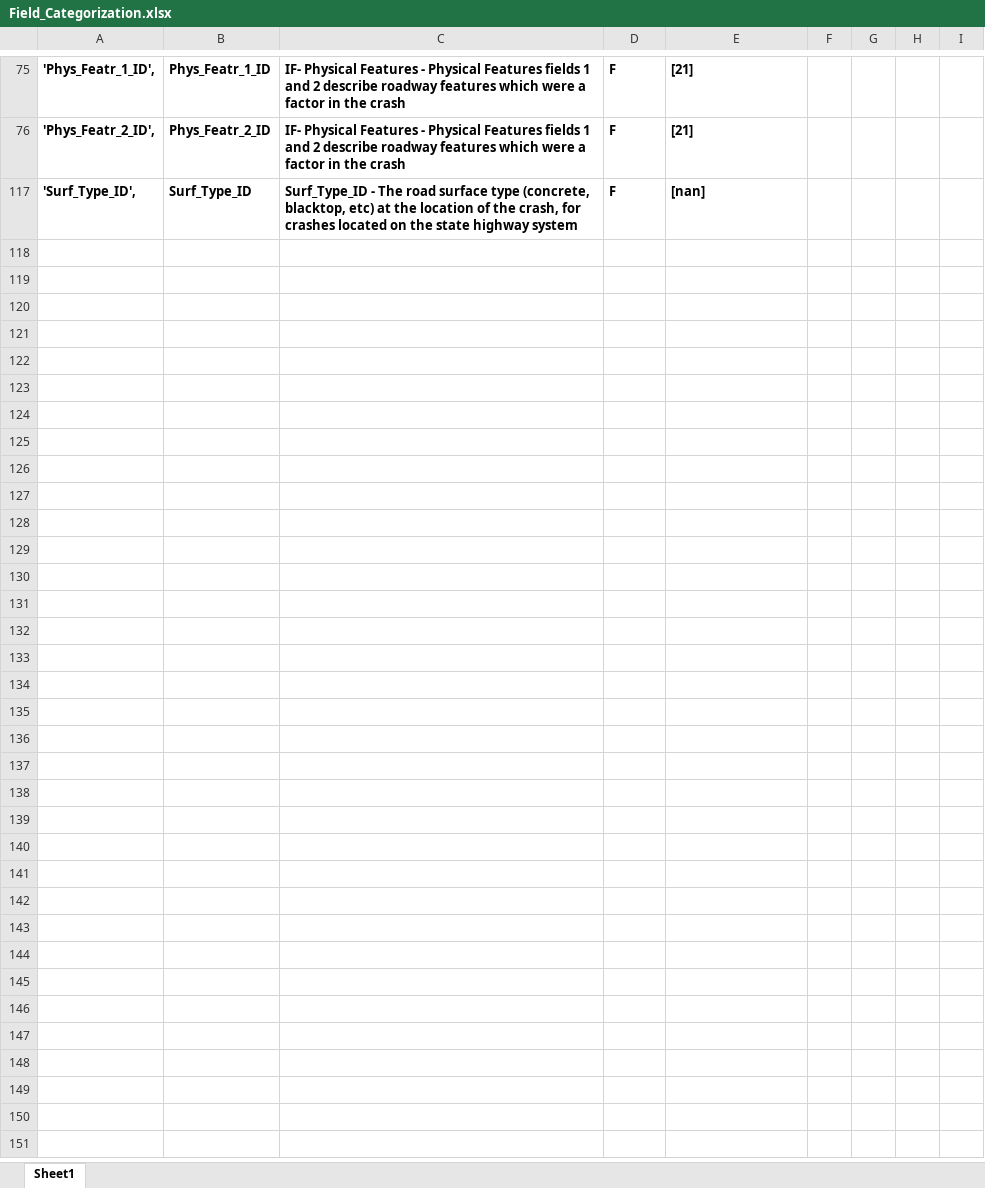
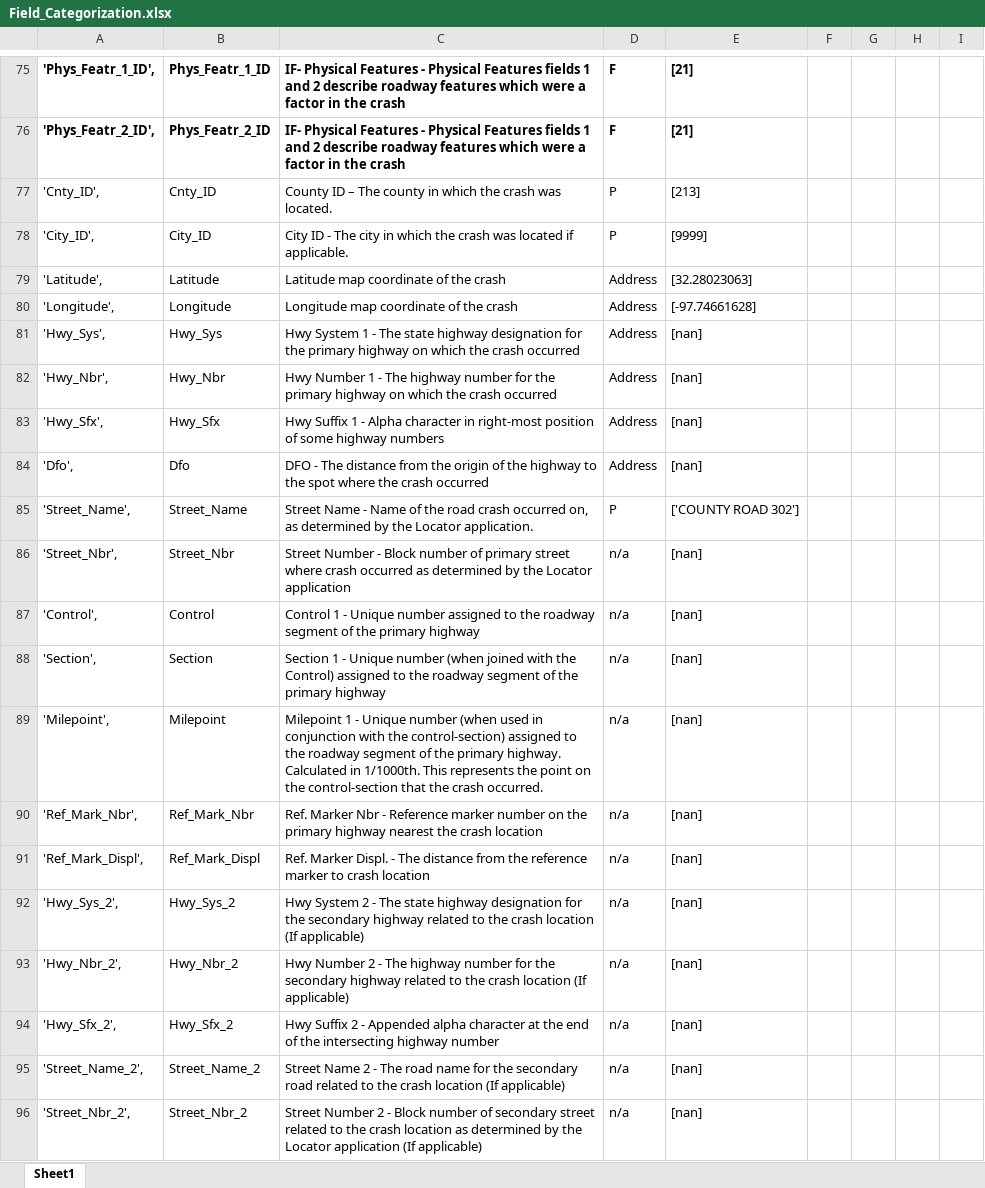
Before and after one commit to nwalker85/ibm-data-science, an Excel workbook: Capstone/Field_Categorization.xlsx, sheet Sheet1, drawn as a sheet; only a part is shown, gaps mark what is left out; the shorter side is filled out with more unchanged rows; values as stored, in another font and other column widths than the file's, no borders; table styles not drawn; the diff covers the shown part only; the diff names each change by its address in the sheet, - before the commit and + after, or states it on an @@ line.

Commit message:
Capstone updates

```diff
--- a/Capstone/Field_Categorization.xlsx (sheet Sheet1)
+++ b/Capstone/Field_Categorization.xlsx (sheet Sheet1)
@@ row 77 unhidden: 'Cnty_ID', | Cnty_ID | County ID – The county in which the crash was located. | P | [213] @@
@@ row 78 unhidden: 'City_ID', | City_ID | City ID - The city in which the crash was located if applicable. | P | [9999] @@
@@ row 79 unhidden: 'Latitude', | Latitude | Latitude map coordinate of the crash | Address | [32.28023063] @@
@@ row 80 unhidden: 'Longitude', | Longitude | Longitude map coordinate of the crash | Address | [-97.74661628] @@
@@ row 81 unhidden: 'Hwy_Sys', | Hwy_Sys | Hwy System 1 - The state highway designation for the primary highway on which the crash occurred | Address | [nan] @@
@@ row 82 unhidden: 'Hwy_Nbr', | Hwy_Nbr | Hwy Number 1 - The highway number for the primary highway on which the crash occurred | Address | [nan] @@
@@ row 83 unhidden: 'Hwy_Sfx', | Hwy_Sfx | Hwy Suffix 1 - Alpha character in right-most position of some highway numbers | Address | [nan] @@
@@ row 84 unhidden: 'Dfo', | Dfo | DFO - The distance from the origin of the highway to the spot where the crash occurred | Address | [nan] @@
@@ row 85 unhidden: 'Street_Name', | Street_Name | Street Name - Name of the road crash occurred on, as determined by the Locator application. | P | ['COUNTY ROAD 302'] @@
@@ row 86 unhidden: 'Street_Nbr', | Street_Nbr | Street Number - Block number of primary street where crash occurred as determined by the Locator application | n/a | [nan] @@
@@ row 87 unhidden: 'Control', | Control | Control 1 - Unique number assigned to the roadway segment of the primary highway | n/a | [nan] @@
@@ row 88 unhidden: 'Section', | Section | Section 1 - Unique number (when joined with the Control) assigned to the roadway segment of the primary highway | n/a | [nan] @@
@@ row 89 unhidden: 'Milepoint', | Milepoint | Milepoint 1 - Unique number (when used in conjunction with the control-section) assigned to the roadway segment of the primary highway. Calculated in 1/1000th. This represents the point on the control-section that the crash occurred. | n/a | [nan] @@
@@ row 90 unhidden: 'Ref_Mark_Nbr', | Ref_Mark_Nbr | Ref. Marker Nbr - Reference marker number on the primary highway nearest the crash location | n/a | [nan] @@
@@ row 91 unhidden: 'Ref_Mark_Displ', | Ref_Mark_Displ | Ref. Marker Displ. - The distance from the reference marker to crash location | n/a | [nan] @@
@@ row 92 unhidden: 'Hwy_Sys_2', | Hwy_Sys_2 | Hwy System 2 - The state highway designation for the secondary highway related to the crash location (If applicable) | n/a | [nan] @@
@@ row 93 unhidden: 'Hwy_Nbr_2', | Hwy_Nbr_2 | Hwy Number 2 - The highway number for the secondary highway related to the crash location (If applicable) | n/a | [nan] @@
@@ row 94 unhidden: 'Hwy_Sfx_2', | Hwy_Sfx_2 | Hwy Suffix 2 - Appended alpha character at the end of the intersecting highway number | n/a | [nan] @@
@@ row 95 unhidden: 'Street_Name_2', | Street_Name_2 | Street Name 2 - The road name for the secondary road related to the crash location (If applicable) | n/a | [nan] @@
@@ row 96 unhidden: 'Street_Nbr_2', | Street_Nbr_2 | Street Number 2 - Block number of secondary street related to the crash location as determined by the Locator application (If applicable) | n/a | [nan] @@
```
Also changed, not shown: 1 added row and 131 hidden or unhidden rows elsewhere in this sheet, hidden cells, 9 other files.
